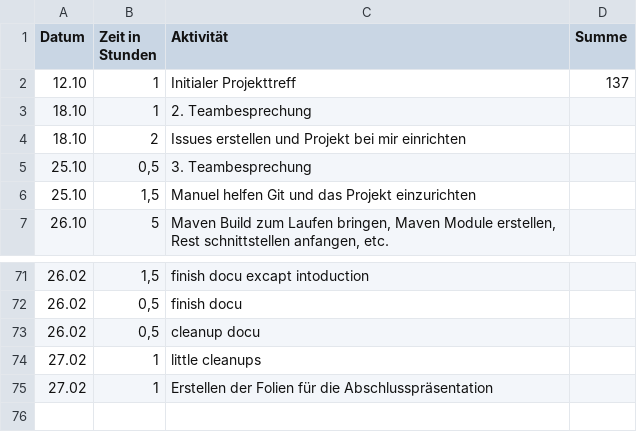
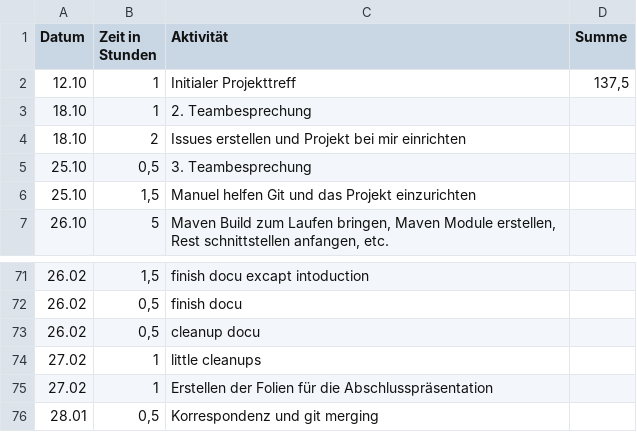
Before and after one commit to REMEXLabs/OpenAPE, a CSV file: Zeitaufwandsabschätzung/Stephan.csv, drawn as a sheet; only a part is shown, gaps mark what is left out.

Commit message:
update timetable

```diff
--- a/Zeitaufwandsabschätzung/Stephan.csv
+++ b/Zeitaufwandsabschätzung/Stephan.csv
@@ -1,3 +1,3 @@
 Datum,Zeit in Stunden,Aktivität,Summe
-12.10,1,Initialer Projekttreff,137
+12.10,1,Initialer Projekttreff,"137,5"
 18.10,1,2. Teambesprechung,
@@ -75 +75,2 @@ Datum,Zeit in Stunden,Aktivität,Summe
 27.02,1,Erstellen der Folien für die Abschlusspräsentation,
+28.01,"0,5",Korrespondenz und git merging,
```
